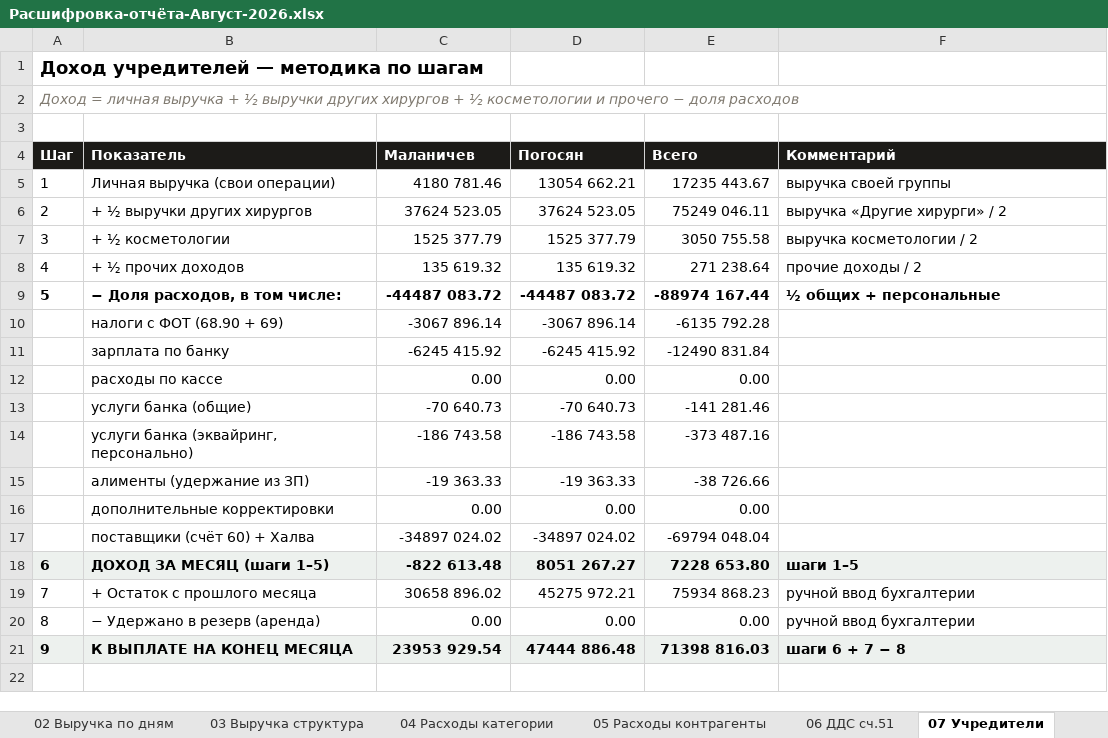
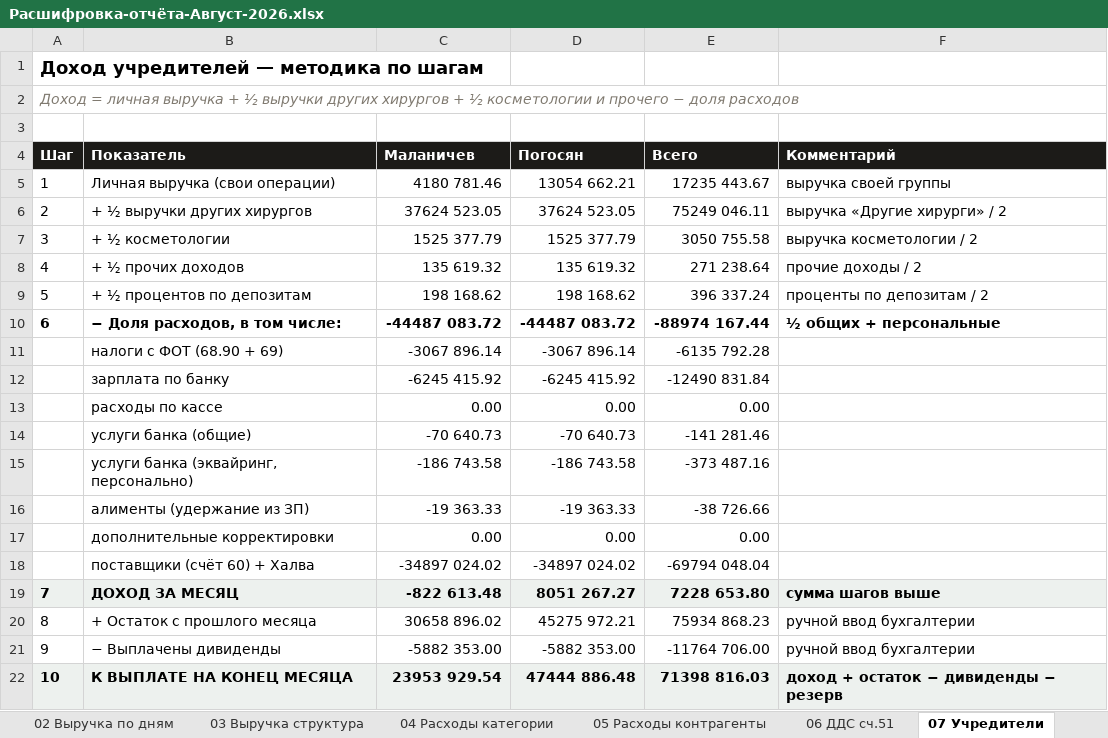
Before and after one commit to casaevteev-creator/-, an Excel workbook: out/Расшифровка-отчёта-Август-2026.xlsx, sheet 07 Учредители, drawn as a sheet; values as stored, in another font and other column widths than the file's, no borders; removed rows and columns are numbered as before the commit, all else as after; the diff names each change by its address in the sheet, - before the commit and + after, or states it on an @@ line.

```diff
--- a/out/Расшифровка-отчёта-Август-2026.xlsx (sheet 07 Учредители)
+++ b/out/Расшифровка-отчёта-Август-2026.xlsx (sheet 07 Учредители)
+row 9: 5 | + ½ процентов по депозитам | 198 168.62 | 198 168.62 | 396 337.24 | проценты по депозитам / 2
@@ column A (Шаг) renumbered from row 10 down @@
-B19 (Показатель): ДОХОД ЗА МЕСЯЦ (шаги 1–5)
+B19 (Показатель): ДОХОД ЗА МЕСЯЦ
-F19 (Комментарий): шаги 1–5
+F19 (Комментарий): сумма шагов выше
-row 20: 8 | − Удержано в резерв (аренда) | 0.00 | 0.00 | 0.00 | ручной ввод бухгалтерии
+row 21: 9 | − Выплачены дивиденды | -5882 353.00 | -5882 353.00 | -11764 706.00 | ручной ввод бухгалтерии
-F22 (Комментарий): шаги 6 + 7 − 8
+F22 (Комментарий): доход + остаток − дивиденды − резерв
```
Also changed, not shown: sheet 11 Классификация расходов, sheet 05 Расходы контрагенты, sheet 06 ДДС сч.51, sheet 09 Контроль, sheet 01 Цифры отчёта, sheet 12 Июль-август, out/Расшифровка-отчёта-Июнь-2026.xlsx, 6 other files.
